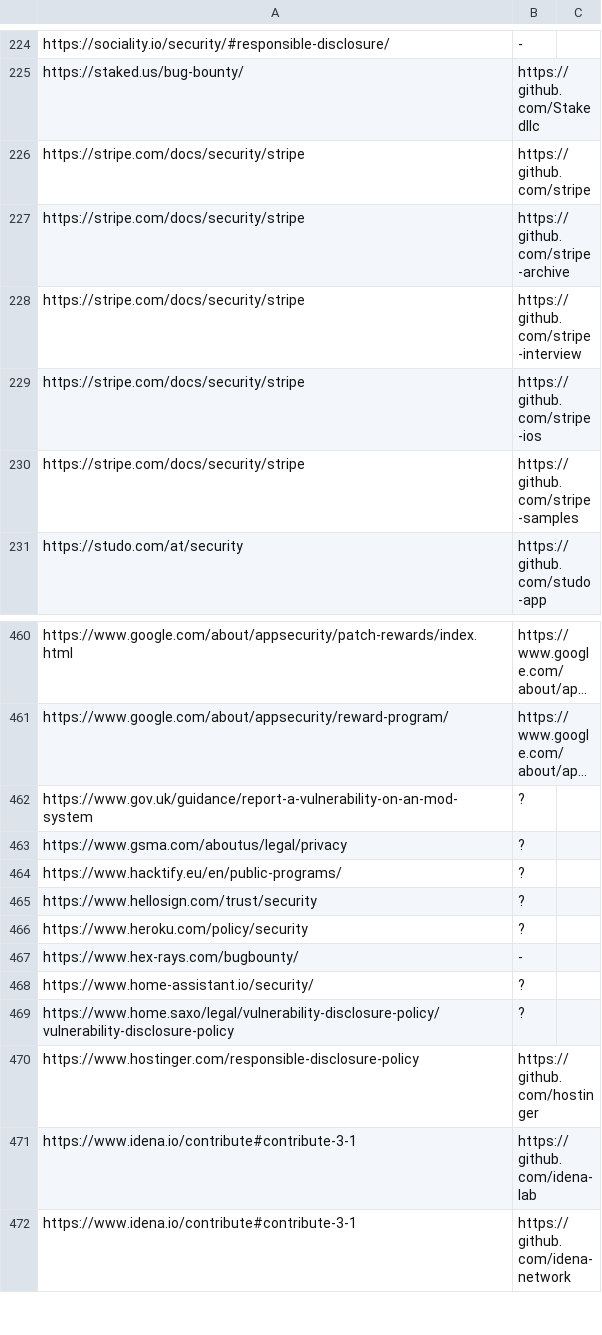
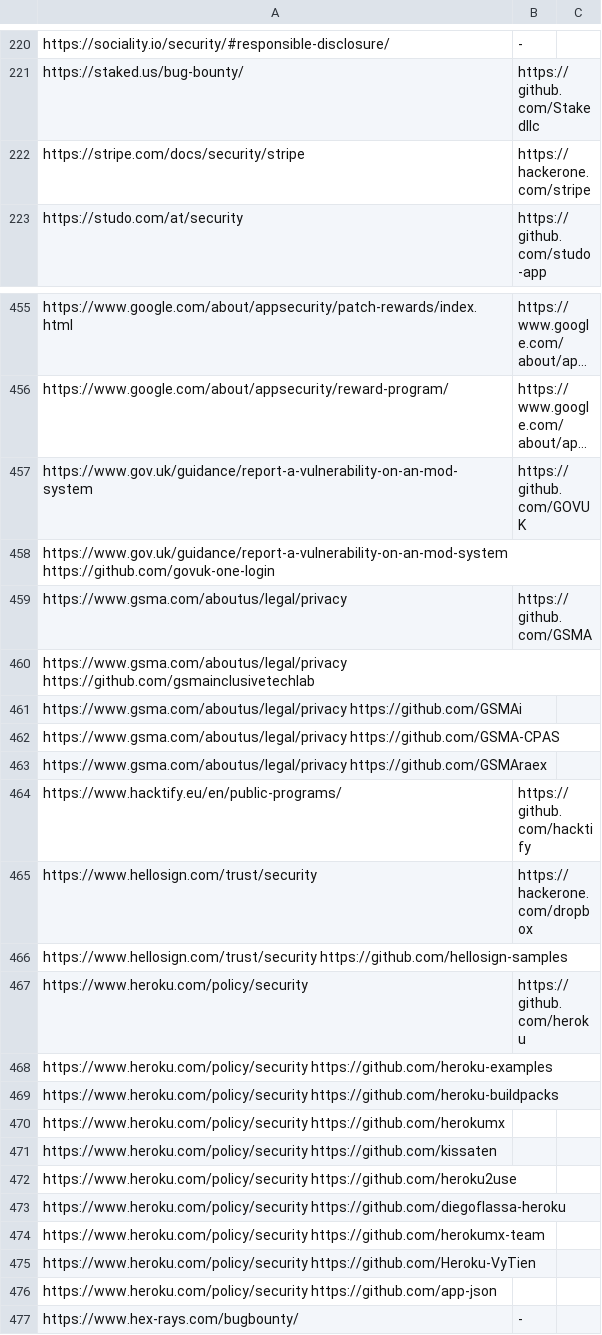
Before and after one commit to nikitastupin/orgs-data, a TSV file: orgs-data/diodb.tsv, drawn as a sheet; only a part is shown, gaps mark what is left out; the shorter side is filled out with more unchanged rows; long unchanged cells end in …; removed rows and columns are numbered as before the commit, all else as after; the diff covers the shown part only; the diff names each change by its address in the sheet, - before the commit and + after, or states it on an @@ line.

```diff
--- a/orgs-data/diodb.tsv
+++ b/orgs-data/diodb.tsv
-row 226: https://stripe.com/docs/security/stripe | https://github.com/stripe
-B222: https://github.com/stripe-archive
+B222: https://hackerone.com/stripe
-row 228: https://stripe.com/docs/security/stripe | https://github.com/stripe-interview
-row 229: https://stripe.com/docs/security/stripe | https://github.com/stripe-ios
-row 230: https://stripe.com/docs/security/stripe | https://github.com/stripe-samples
-B457: ?
+B457: https://github.com/GOVUK
+row 458: https://www.gov.uk/guidance/report-a-vulnerability-on-an-mod-system https://github.com/govuk-one-login
-B459: ?
+B459: https://github.com/GSMA
+row 460: https://www.gsma.com/aboutus/legal/privacy https://github.com/gsmainclusivetechlab
+row 461: https://www.gsma.com/aboutus/legal/privacy https://github.com/GSMAi
+row 462: https://www.gsma.com/aboutus/legal/privacy https://github.com/GSMA-CPAS
+row 463: https://www.gsma.com/aboutus/legal/privacy https://github.com/GSMAraex
-B464: ?
+B464: https://github.com/hacktify
-B465: ?
+B465: https://hackerone.com/dropbox
+row 466: https://www.hellosign.com/trust/security https://github.com/hellosign-samples
-B467: ?
+B467: https://github.com/heroku
+row 468: https://www.heroku.com/policy/security https://github.com/heroku-examples
+row 469: https://www.heroku.com/policy/security https://github.com/heroku-buildpacks
+row 470: https://www.heroku.com/policy/security https://github.com/herokumx
+row 471: https://www.heroku.com/policy/security https://github.com/kissaten
+row 472: https://www.heroku.com/policy/security https://github.com/heroku2use
+row 473: https://www.heroku.com/policy/security https://github.com/diegoflassa-heroku
+row 474: https://www.heroku.com/policy/security https://github.com/herokumx-team
+row 475: https://www.heroku.com/policy/security https://github.com/Heroku-VyTien
+row 476: https://www.heroku.com/policy/security https://github.com/app-json
```
Also changed, not shown: 11 added rows, 12 removed rows and 41 edited cells elsewhere in this file.
